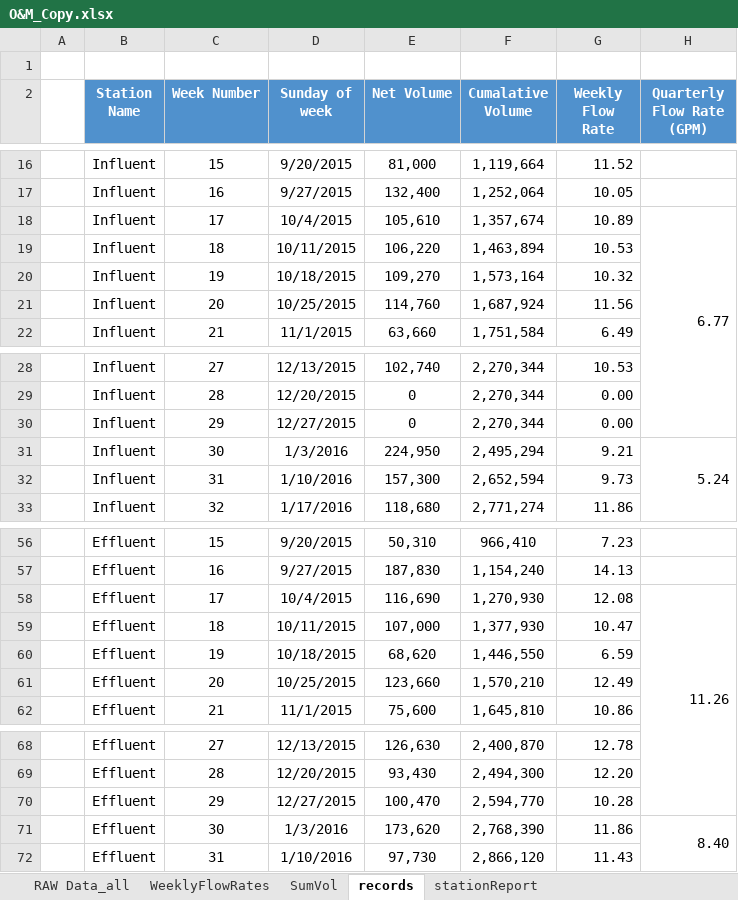
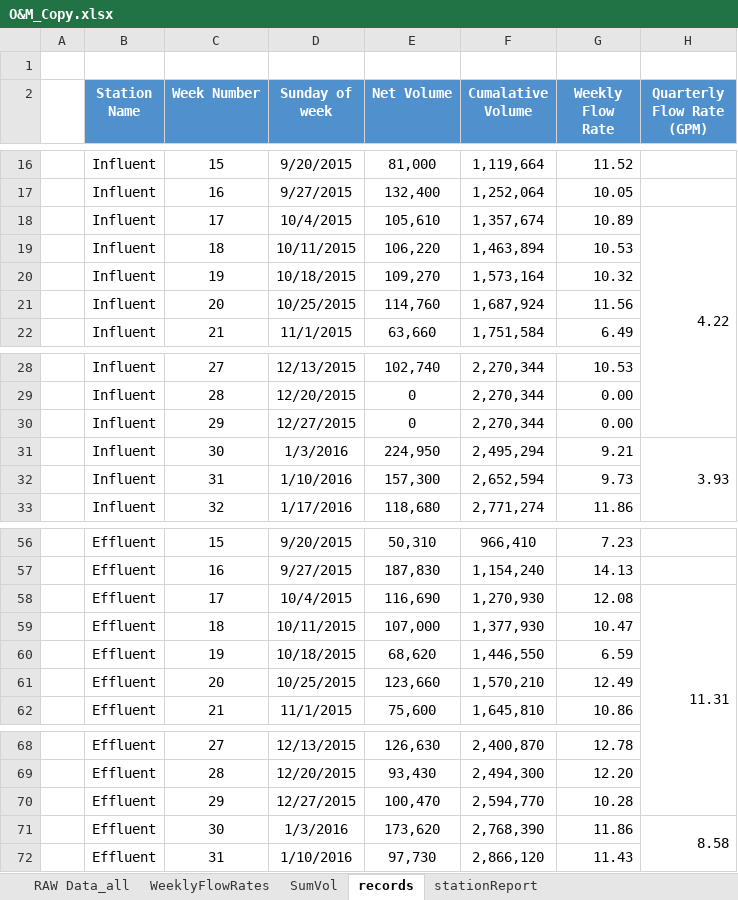
Before and after one commit to JamesPinkard/ExcelChartTool, an Excel workbook: OpenxmlConsoleApplication/bin/Debug/O&M_Copy.xlsx, sheet records, drawn as a sheet; only a part is shown, gaps mark what is left out; values as stored, in another font and other column widths than the file's, no borders; the diff names each change by its address in the sheet, - before the commit and + after, or states it on an @@ line.

```diff
--- a/OpenxmlConsoleApplication/bin/Debug/O&M_Copy.xlsx (sheet records)
+++ b/OpenxmlConsoleApplication/bin/Debug/O&M_Copy.xlsx (sheet records)
-H18 (Quarterly Flow Rate (GPM)): 6.77
+H18 (Quarterly Flow Rate (GPM)): 4.22
-H31 (Quarterly Flow Rate (GPM)): 5.24
+H31 (Quarterly Flow Rate (GPM)): 3.93
-H58 (Quarterly Flow Rate (GPM)): 11.26
+H58 (Quarterly Flow Rate (GPM)): 11.31
-H71 (Quarterly Flow Rate (GPM)): 8.40
+H71 (Quarterly Flow Rate (GPM)): 8.58
```
Also changed, not shown: sheet stationReport, OpenxmlConsoleApplication/bin/Debug/O&M_Copy_06032016.xlsx, 16 other files.
